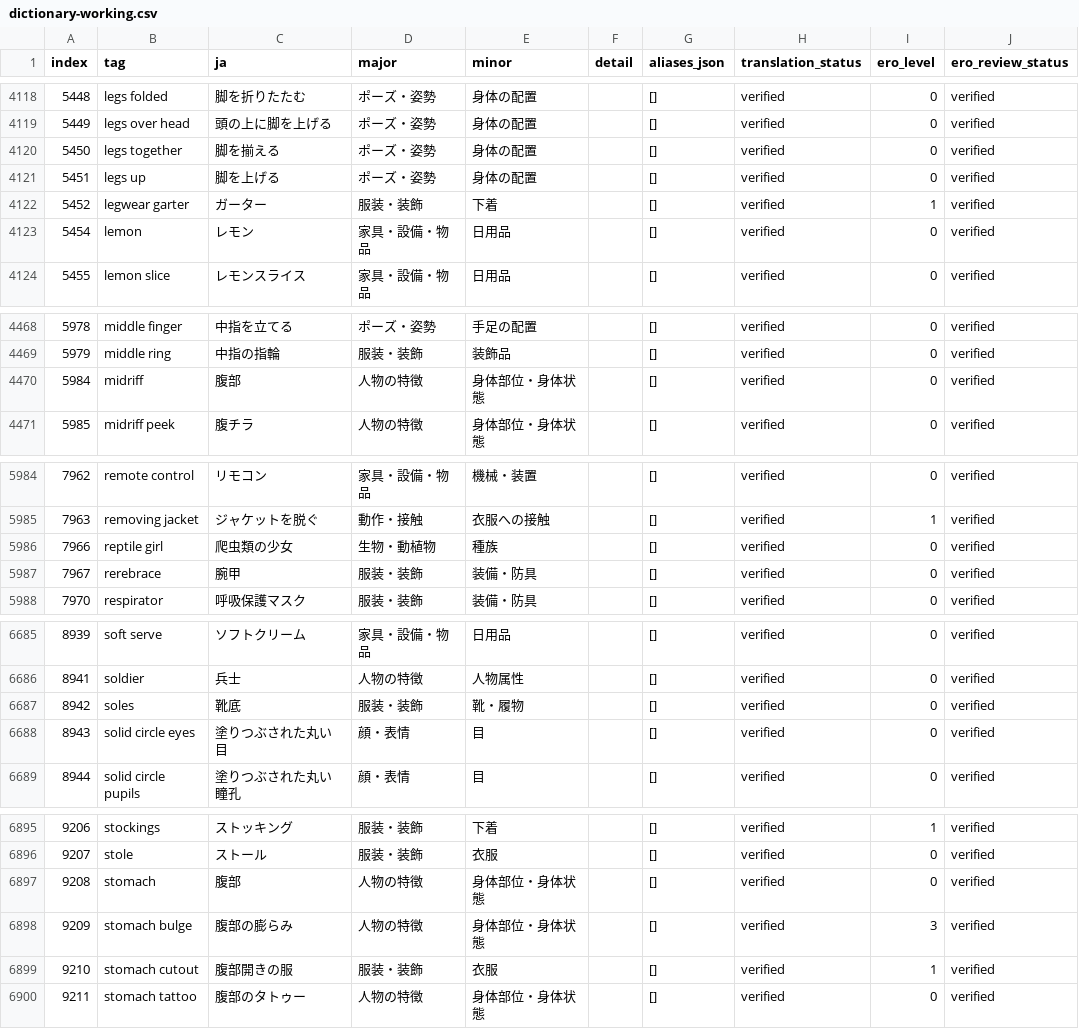
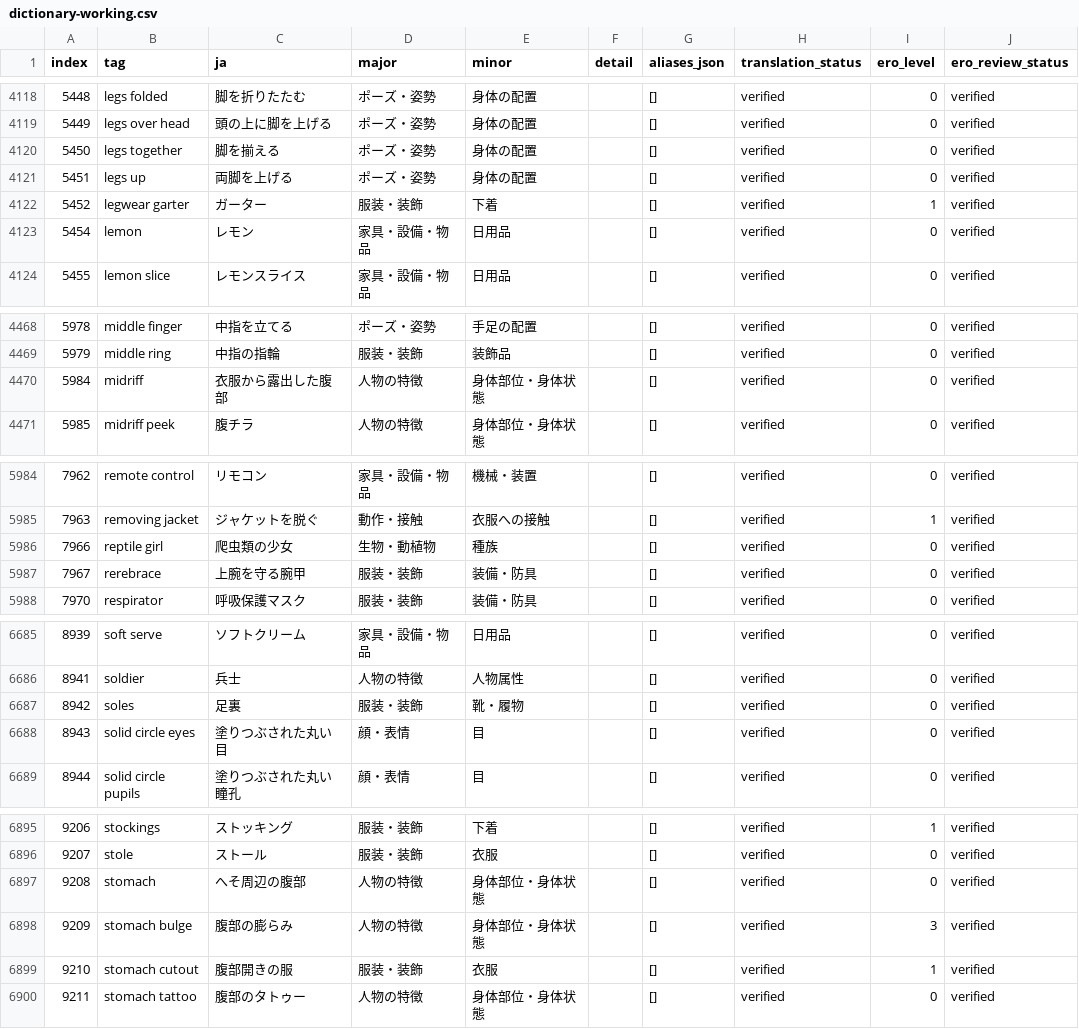
Before and after one commit to menosgrande/prompt-tag-dictionary-data, a CSV file: dictionary-working.csv, drawn as a sheet; only a part is shown, gaps mark what is left out; the diff covers the shown part only; the diff names each change by its address in the sheet, - before the commit and + after, or states it on an @@ line.

```diff
--- a/dictionary-working.csv
+++ b/dictionary-working.csv
-C4121 (ja): 脚を上げる
+C4121 (ja): 両脚を上げる
-C4470 (ja): 腹部
+C4470 (ja): 衣服から露出した腹部
-C5987 (ja): 腕甲
+C5987 (ja): 上腕を守る腕甲
-C6687 (ja): 靴底
+C6687 (ja): 足裏
-C6897 (ja): 腹部
+C6897 (ja): へそ周辺の腹部
```
Also changed, not shown: 15 edited cells elsewhere in this file.
